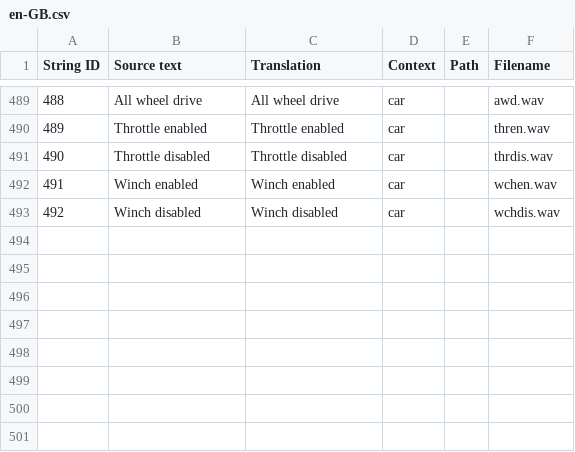
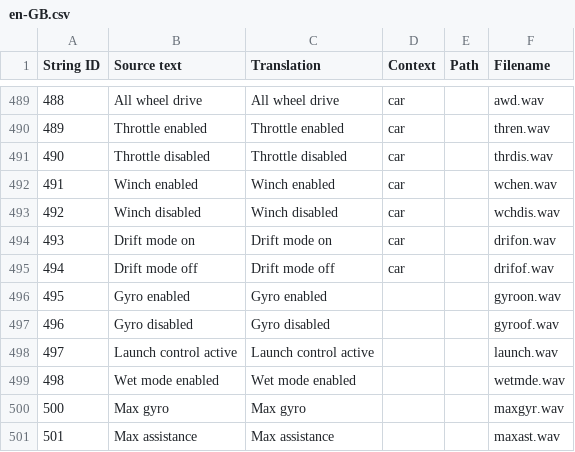
Before and after one commit to EdgeTX/edgetx-sdcard-sounds, a CSV file: voices/en-GB.csv, drawn as a sheet; only a part is shown, gaps mark what is left out; the diff names each change by its address in the sheet, - before the commit and + after, or states it on an @@ line.

```diff
--- a/voices/en-GB.csv
+++ b/voices/en-GB.csv
+row 494: 493 | Drift mode on | Drift mode on | car |  | drifon.wav
+row 495: 494 | Drift mode off | Drift mode off | car |  | drifof.wav
+row 496: 495 | Gyro enabled | Gyro enabled |  |  | gyroon.wav
+row 497: 496 | Gyro disabled | Gyro disabled |  |  | gyroof.wav
+row 498: 497 | Launch control active | Launch control active |  |  | launch.wav
+row 499: 498 | Wet mode enabled | Wet mode enabled |  |  | wetmde.wav
+row 500: 500 | Max gyro | Max gyro |  |  | maxgyr.wav
+row 501: 501 | Max assistance | Max assistance |  |  | maxast.wav
```
Also changed, not shown: voices/en-US.csv, voices/pt-PT.csv, 49 other files.
